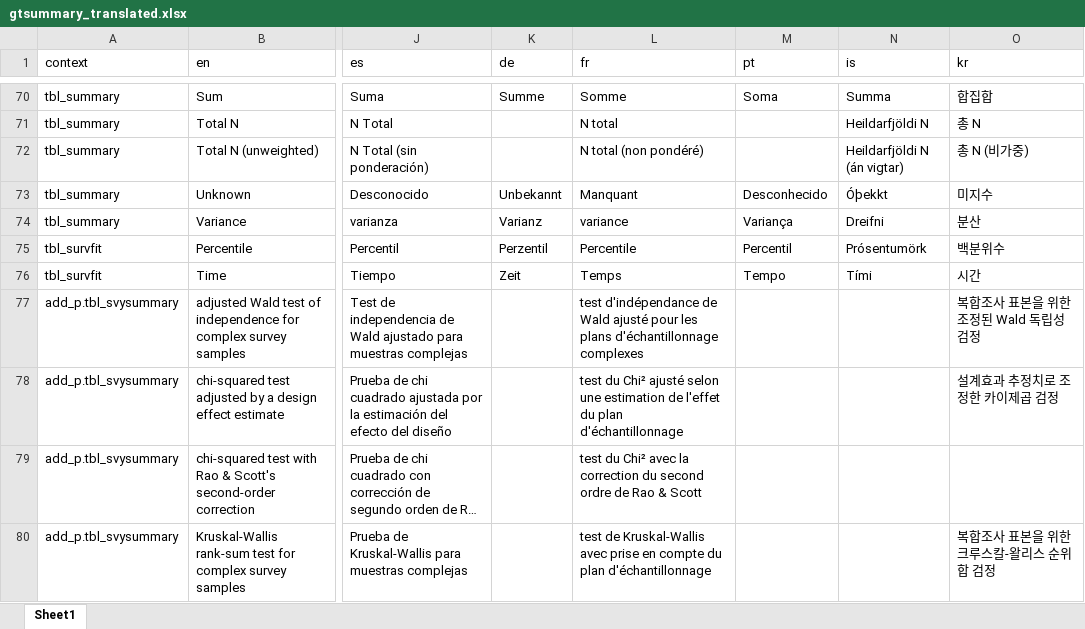
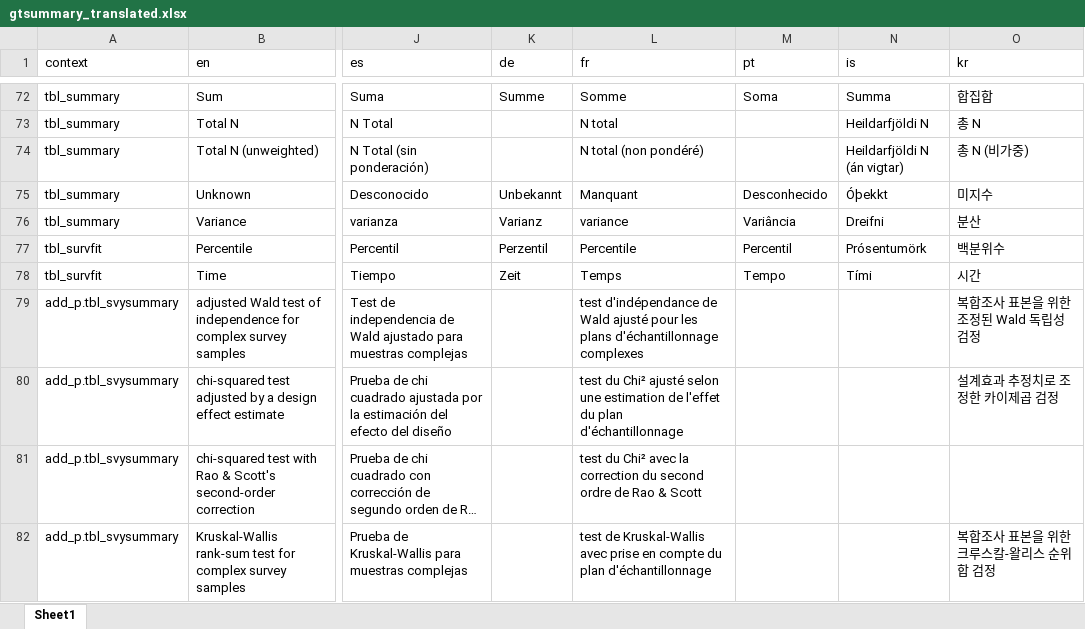
Before and after one commit to ddsjoberg/gtsummary, an Excel workbook: data-raw/gtsummary_translated.xlsx, sheet Sheet1, drawn as a sheet; only a part is shown, gaps mark what is left out; long unchanged cells end in …; values as stored, in another font and other column widths than the file's, no borders; charts and pictures not drawn; addresses are those after the commit; the diff covers the shown part only; the diff names each change by its address in the sheet, - before the commit and + after, or states it on an @@ line.

```diff
--- a/data-raw/gtsummary_translated.xlsx (sheet Sheet1)
+++ b/data-raw/gtsummary_translated.xlsx (sheet Sheet1)
-M76 (pt): Variança
+M76 (pt): Variância
```
Also changed, not shown: 2 added rows and 8 edited cells elsewhere in this sheet, charts or pictures.
